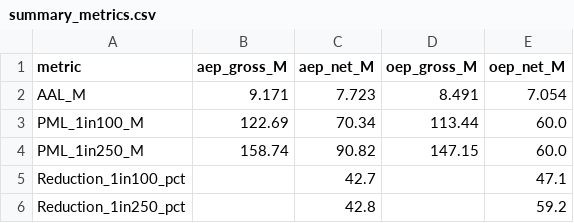
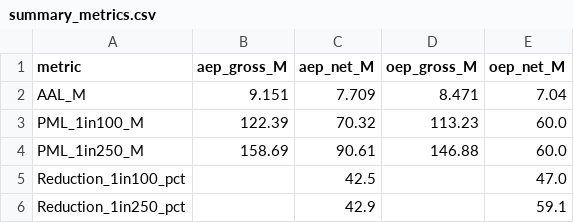
Before and after one commit to AsMagiic/hurricane-cat-model, a CSV file: results/summary_metrics.csv, drawn as a sheet.

```diff
--- a/results/summary_metrics.csv
+++ b/results/summary_metrics.csv
@@ -1,6 +1,6 @@
 metric,aep_gross_M,aep_net_M,oep_gross_M,oep_net_M
-AAL_M,9.171,7.723,8.491,7.054
-PML_1in100_M,122.69,70.34,113.44,60.0
-PML_1in250_M,158.74,90.82,147.15,60.0
-Reduction_1in100_pct,,42.7,,47.1
-Reduction_1in250_pct,,42.8,,59.2
+AAL_M,9.151,7.709,8.471,7.04
+PML_1in100_M,122.39,70.32,113.23,60.0
+PML_1in250_M,158.69,90.61,146.88,60.0
+Reduction_1in100_pct,,42.5,,47.0
+Reduction_1in250_pct,,42.9,,59.1
```
Also changed, not shown: outputs/waterfall_attribution.csv, 11 other files.
